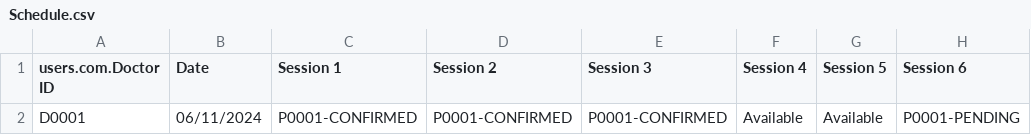
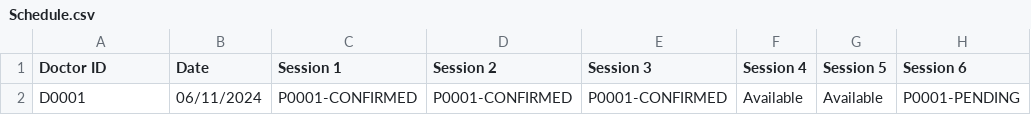
Before and after one commit to liuconggg/SC2002-SCSA-Group-2, a CSV file: src/main/resources/Schedule.csv, drawn as a sheet; only a part is shown; the diff names each change by its address in the sheet, - before the commit and + after, or states it on an @@ line.

```diff
--- a/src/main/resources/Schedule.csv
+++ b/src/main/resources/Schedule.csv
-A1: users.com.Doctor ID
+A1: Doctor ID
```
Also changed, not shown: src/main/resources/Administrator.csv, 15 other files.
